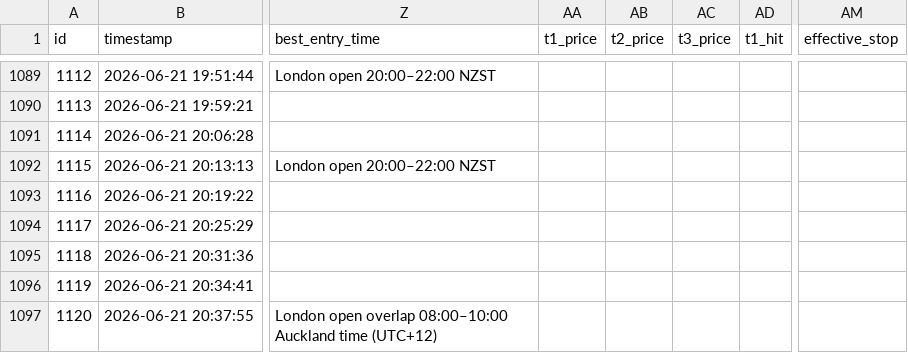
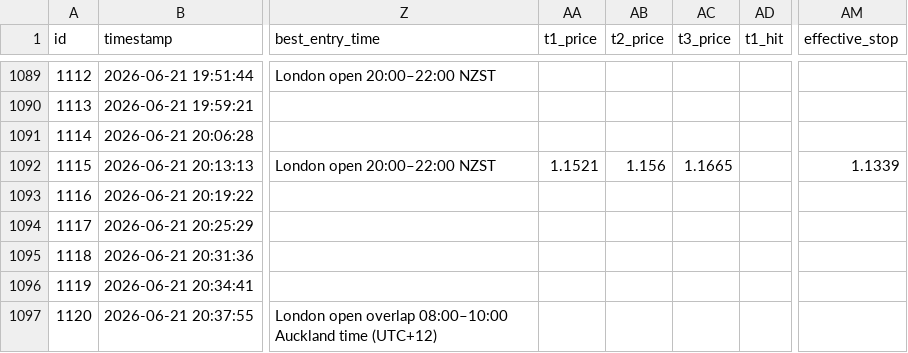
Before and after one commit to bodyheath/forex-ai-dashboard, a CSV file: trades.csv, drawn as a sheet; only a part is shown, gaps mark what is left out; the diff names each change by its address in the sheet, - before the commit and + after, or states it on an @@ line.

```diff
--- a/trades.csv
+++ b/trades.csv
-AA1092 (t1_price): (empty)
+AA1092 (t1_price): 1.1521
-AB1092 (t2_price): (empty)
+AB1092 (t2_price): 1.156
-AC1092 (t3_price): (empty)
+AC1092 (t3_price): 1.1665
-AM1092 (effective_stop): (empty)
+AM1092 (effective_stop): 1.1339
```
